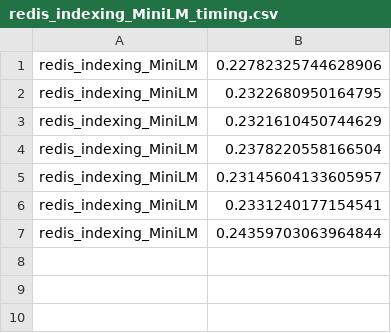
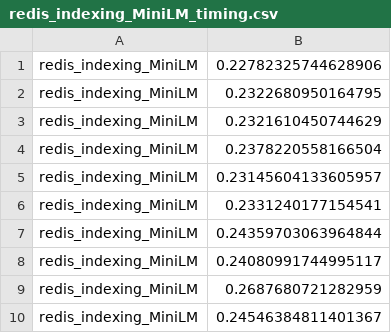
Before and after one commit to edemile/Practical2, a CSV file: timing_data/redis_indexing_MiniLM_timing.csv, drawn as a sheet; the diff names each change by its address in the sheet, - before the commit and + after, or states it on an @@ line.

```diff
--- a/timing_data/redis_indexing_MiniLM_timing.csv
+++ b/timing_data/redis_indexing_MiniLM_timing.csv
+row 8: redis_indexing_MiniLM | 0.24080991744995117
+row 9: redis_indexing_MiniLM | 0.2687680721282959
+row 10: redis_indexing_MiniLM | 0.24546384811401367
```
Also changed, not shown: timing_data/redis_query_timing.csv, 24 other files.
